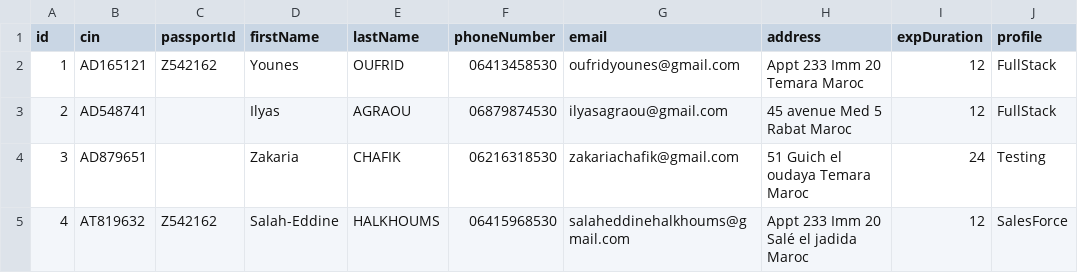
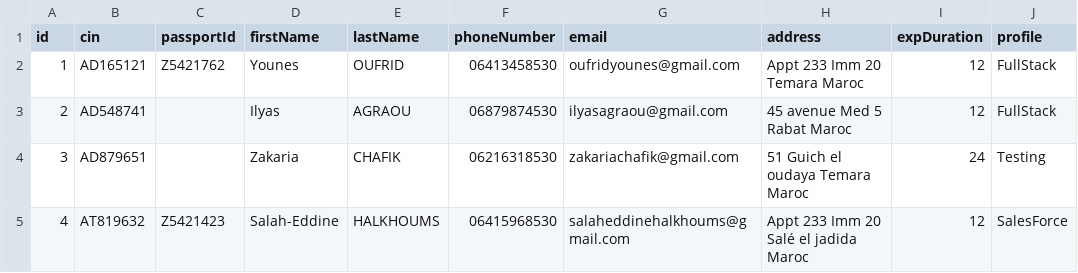
Before and after one commit to LesSuperSonics/SONIC_BO, a CSV file: src/main/java/com/capgemini/candidateorganizationsystem/storages/candidates.csv, drawn as a sheet; only a part is shown; the diff names each change by its address in the sheet, - before the commit and + after, or states it on an @@ line.

```diff
--- a/src/main/java/com/capgemini/candidateorganizationsystem/storages/candidates.csv
+++ b/src/main/java/com/capgemini/candidateorganizationsystem/storages/candidates.csv
-C2 (passportId): Z542162
+C2 (passportId): Z5421762
-C5 (passportId): Z542162
+C5 (passportId): Z5421423
```
Also changed, not shown: 1 other file.
